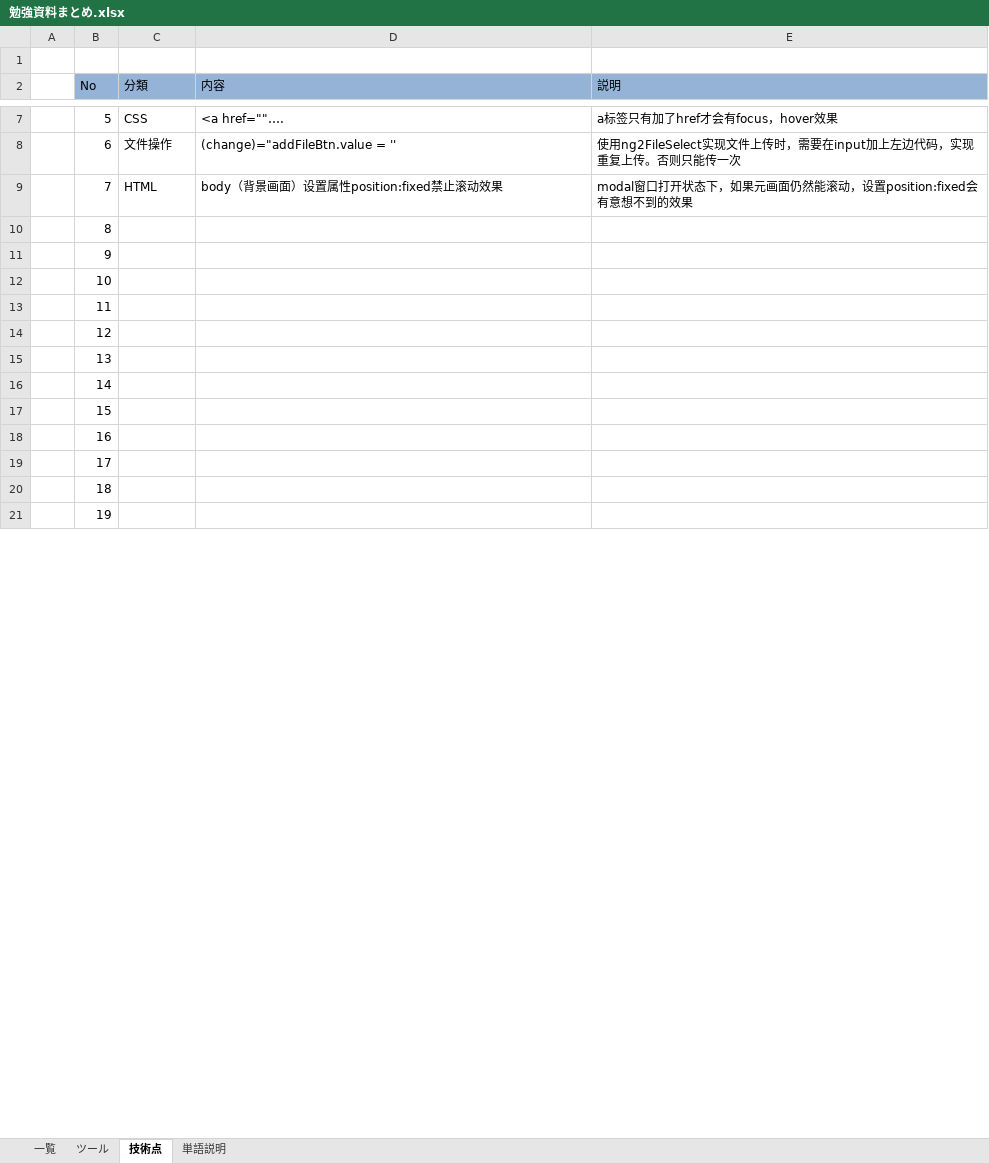
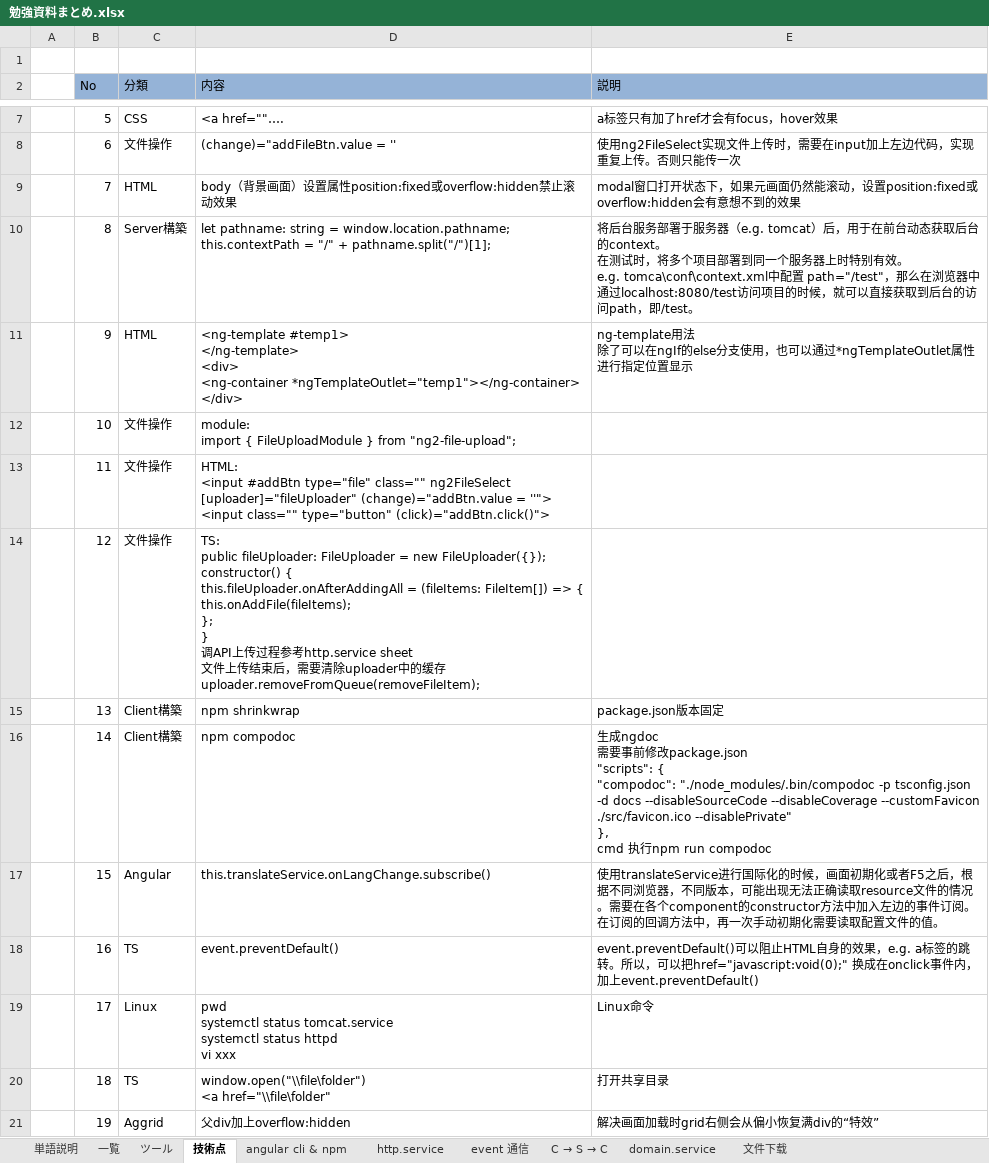
Before and after one commit to DuanHejin/routerAndCustom, an Excel workbook: 勉強資料まとめ.xlsx, sheet 技術点, drawn as a sheet; only a part is shown, gaps mark what is left out; values as stored, in another font and other column widths than the file's, no borders; ↵ is a line break in a cell; the diff covers the shown part only; the diff names each change by its address in the sheet, - before the commit and + after, or states it on an @@ line.

Commit message:
Add files via upload

```diff
--- a/勉強資料まとめ.xlsx (sheet 技術点)
+++ b/勉強資料まとめ.xlsx (sheet 技術点)
+sheet tab: angular cli & npm
+sheet tab: http.service
+sheet tab: event 通信
+sheet tab: C → S → C
+sheet tab: domain.service
+sheet tab: 文件下载
@@ sheet tab order changed: 単語説明 | 一覧 | ツール | 技術点 | angular cli & npm | http.service | event 通信 | C → S → C | domain.service | 文件下载 @@
-D9 (内容): body（背景画面）设置属性position:fixed禁止滚动效果
+D9 (内容): body（背景画面）设置属性position:fixed或overflow:hidden禁止滚动效果
-E9 (説明): …，设置position:fixed会有意想…
+E9 (説明): …，设置position:fixed或overflow:hidden会有意想…
-C10 (分類): (empty)
+C10 (分類): Server構築
-D10 (内容): (empty)
+D10 (内容): let pathname: string = window.location.pathname; ↵ this.contextPath = "/" + pathname.split("/")[1];
-E10 (説明): (empty)
+E10 (説明): 将后台服务部署于服务器（e.g. tomcat）后，用于在前台动态获取后台的context。 ↵ 在测试时，将多个项目部署到同一个服务器上时特别有效。 ↵ e.g. tomca\conf\context.xml中配置 path="/test"，那么在浏览器中通过localhost:8080/test访问项目的时候，就可以直接获取到后台的访问path，即/test。
-C11 (分類): (empty)
+C11 (分類): HTML
-D11 (内容): (empty)
+D11 (内容): <ng-template #temp1> ↵ </ng-template> ↵ <div> ↵ <ng-container *ngTemplateOutlet="temp1"></ng-container> ↵ </div>
-E11 (説明): (empty)
+E11 (説明): ng-template用法 ↵ 除了可以在ngIf的else分支使用，也可以通过*ngTemplateOutlet属性进行指定位置显示
-C12:C14 (分類): (empty)
+C12:C14 (分類): 文件操作
-D12 (内容): (empty)
+D12 (内容): module: ↵ import { FileUploadModule } from "ng2-file-upload";
-D13 (内容): (empty)
+D13 (内容): HTML: ↵ <input #addBtn type="file" class="" ng2FileSelect [uploader]="fileUploader" (change)="addBtn.value = ''"> ↵ <input class="" type="button" (click)="addBtn.click()">
-D14 (内容): (empty)
+D14 (内容): TS: ↵ public fileUploader: FileUploader = new FileUploader({}); ↵ constructor() { ↵ this.fileUploader.onAfterAddingAll = (fileItems: FileItem[]) => { ↵ this.onAddFile(fileItems); ↵ }; ↵ } ↵ 调API上传过程参考http.service sheet ↵ 文件上传结束后，需要清除uploader中的缓存 ↵ uploader.removeFromQueue(removeFileItem);
-C15:C16 (分類): (empty)
+C15:C16 (分類): Client構築
-D15 (内容): (empty)
+D15 (内容): npm shrinkwrap
-E15 (説明): (empty)
+E15 (説明): package.json版本固定
-D16 (内容): (empty)
+D16 (内容): npm compodoc
-E16 (説明): (empty)
+E16 (説明): 生成ngdoc ↵ 需要事前修改package.json ↵ "scripts": { ↵ "compodoc": "./node_modules/.bin/compodoc -p tsconfig.json -d docs --disableSourceCode --disableCoverage --customFavicon ./src/favicon.ico --disablePrivate" ↵ }, ↵ cmd 执行npm run compodoc
-C17 (分類): (empty)
+C17 (分類): Angular
-D17 (内容): (empty)
+D17 (内容): this.translateService.onLangChange.subscribe()
-E17 (説明): (empty)
+E17 (説明): 使用translateService进行国际化的时候，画面初期化或者F5之后，根据不同浏览器，不同版本，可能出现无法正确读取resource文件的情况。需要在各个component的constructor方法中加入左边的事件订阅。在订阅的回调方法中，再一次手动初期化需要读取配置文件的值。
-C18 (分類): (empty)
+C18 (分類): TS
-D18 (内容): (empty)
+D18 (内容): event.preventDefault()
-E18 (説明): (empty)
+E18 (説明): event.preventDefault()可以阻止HTML自身的效果，e.g. a标签的跳转。所以，可以把href="javascript:void(0);" 换成在onclick事件内，加上event.preventDefault()
-C19 (分類): (empty)
+C19 (分類): Linux
-D19 (内容): (empty)
+D19 (内容): pwd ↵ systemctl status tomcat.service ↵ systemctl status httpd ↵ vi xxx
-E19 (説明): (empty)
+E19 (説明): Linux命令
-C20 (分類): (empty)
+C20 (分類): TS
-D20 (内容): (empty)
+D20 (内容): window.open("\\file\folder") ↵ <a href="\\file\folder"
-E20 (説明): (empty)
+E20 (説明): 打开共享目录
-C21 (分類): (empty)
+C21 (分類): Aggrid
-D21 (内容): (empty)
+D21 (内容): 父div加上overflow:hidden
-E21 (説明): (empty)
+E21 (説明): 解决画面加载时grid右侧会从偏小恢复满div的“特效”
```
Also changed, not shown: 46 added rows and 52 edited cells elsewhere in this sheet, sheet 一覧, sheet 単語説明, formulas that keep their value, charts or pictures.
